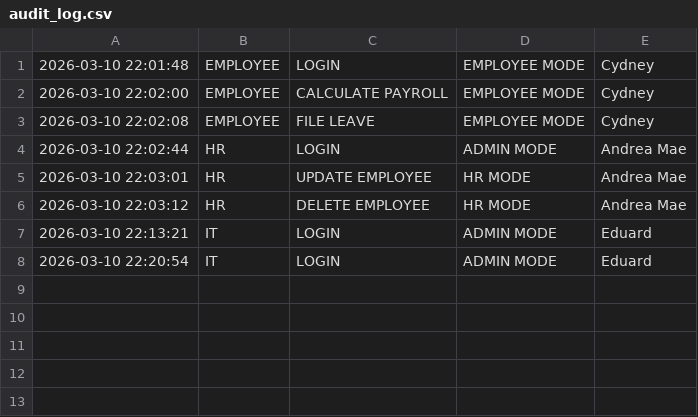
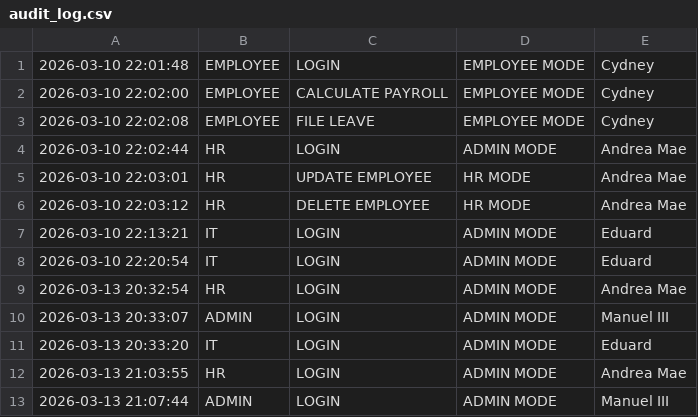
Before and after one commit to GMercullo/OOP, a CSV file: audit_log.csv, drawn as a sheet.

```diff
--- a/audit_log.csv
+++ b/audit_log.csv
@@ -8 +8,6 @@
 2026-03-10 22:20:54,IT,LOGIN,ADMIN MODE,Eduard
+2026-03-13 20:32:54,HR,LOGIN,ADMIN MODE,Andrea Mae
+2026-03-13 20:33:07,ADMIN,LOGIN,ADMIN MODE,Manuel III
+2026-03-13 20:33:20,IT,LOGIN,ADMIN MODE,Eduard
+2026-03-13 21:03:55,HR,LOGIN,ADMIN MODE,Andrea Mae
+2026-03-13 21:07:44,ADMIN,LOGIN,ADMIN MODE,Manuel III
```
Also changed, not shown: leaves.csv, 3 other files.
